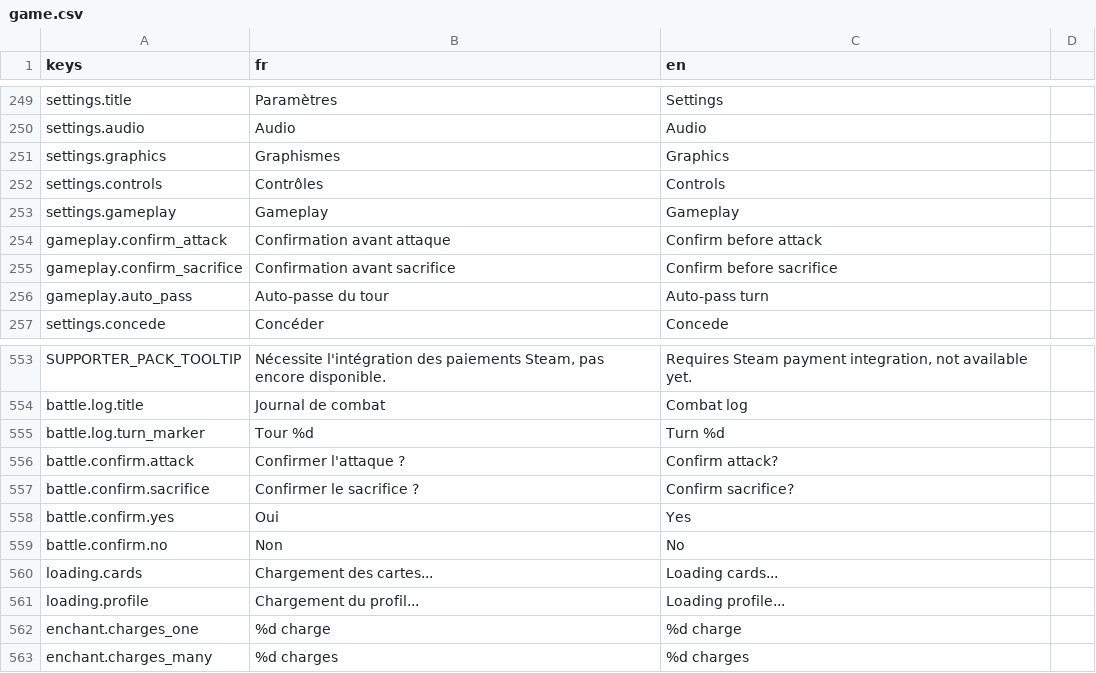
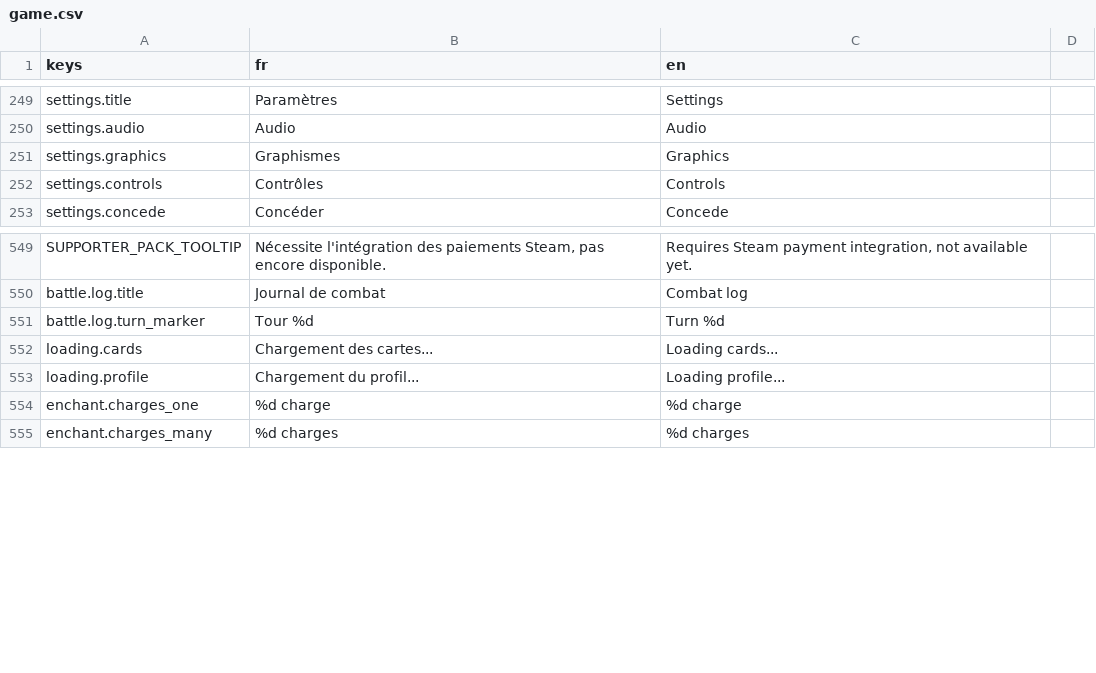
Before and after one commit to Nicolas82200/Wyrdane, a CSV file: translations/game.csv, drawn as a sheet; only a part is shown, gaps mark what is left out; the diff names each change by its address in the sheet, - before the commit and + after, or states it on an @@ line.

Commit message:
feat: cap text scale to avoid breaking layout, bump fonts, remove broken gameplay confirms
Text scale accessibility setting (content_scale_factor) broke several
fixed-size screens (deck builder, main menu) above ~115%, so the max
is lowered from 130% to 115%.

All 5 Typography sizes bumped by 1px.

Removed confirm-before-attack/sacrifice and auto-pass-turn gameplay
settings (reported broken/unhelpful): SettingsManager fields, the
Gameplay settings tab, ConfirmActionPopup, and all call sites.

```diff
--- a/translations/game.csv
+++ b/translations/game.csv
-row 253: settings.gameplay | Gameplay | Gameplay
-row 254: gameplay.confirm_attack | Confirmation avant attaque | Confirm before attack
-row 255: gameplay.confirm_sacrifice | Confirmation avant sacrifice | Confirm before sacrifice
-row 256: gameplay.auto_pass | Auto-passe du tour | Auto-pass turn
-row 556: battle.confirm.attack | Confirmer l'attaque ? | Confirm attack?
-row 557: battle.confirm.sacrifice | Confirmer le sacrifice ? | Confirm sacrifice?
-row 558: battle.confirm.yes | Oui | Yes
-row 559: battle.confirm.no | Non | No
```
Also changed, not shown: 32 other files.
